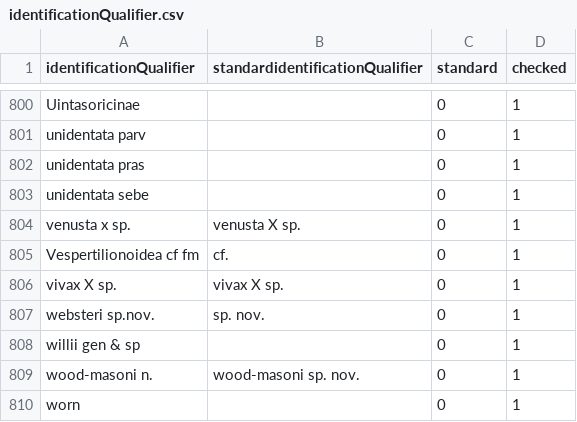
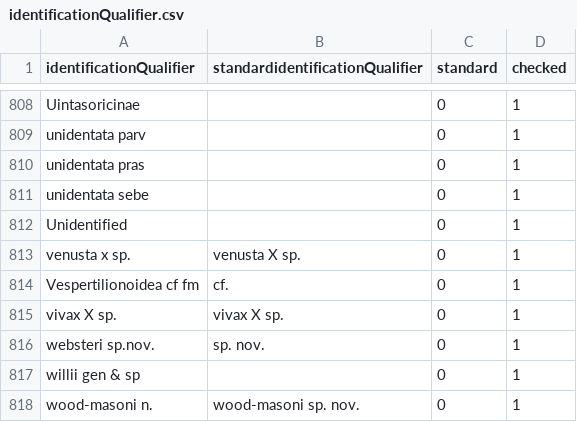
Before and after one commit to VertNet/DwCVocabs, a CSV file: vocabs/identificationQualifier.csv, drawn as a sheet; only a part is shown, gaps mark what is left out; the shorter side is filled out with more unchanged rows; the diff covers the shown part only; the diff names each change by its address in the sheet, - before the commit and + after, or states it on an @@ line.

```diff
--- a/vocabs/identificationQualifier.csv
+++ b/vocabs/identificationQualifier.csv
+row 812: Unidentified |  | 0 | 1
```
Also changed, not shown: 8 added rows and 3 edited cells elsewhere in this file, vocabs/countryCode.csv, 1 other file.
